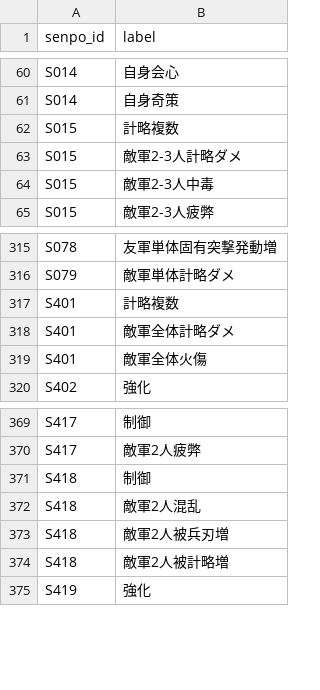
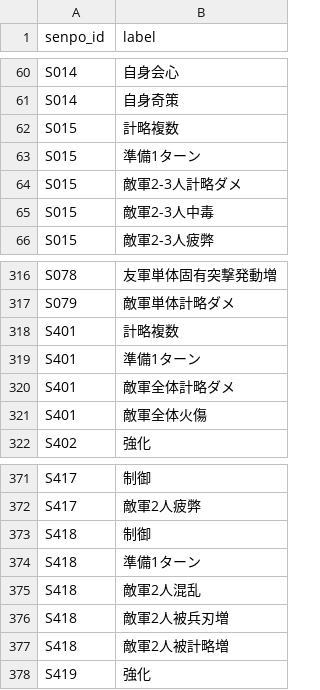
Before and after one commit to Choco-Gitbo/nobu-sinsen-DB, a CSV file: data/senpo_state.csv, drawn as a sheet; only a part is shown, gaps mark what is left out.

```diff
--- a/data/senpo_state.csv
+++ b/data/senpo_state.csv
@@ -62,2 +62,3 @@ S014,自身奇策
 S015,計略複数
+S015,準備1ターン
 S015,敵軍2-3人計略ダメ
@@ -317,2 +318,3 @@ S079,敵軍単体計略ダメ
 S401,計略複数
+S401,準備1ターン
 S401,敵軍全体計略ダメ
@@ -371,2 +373,3 @@ S417,敵軍2人疲弊
 S418,制御
+S418,準備1ターン
 S418,敵軍2人混乱
```
Also changed, not shown: data/senpo.csv.
